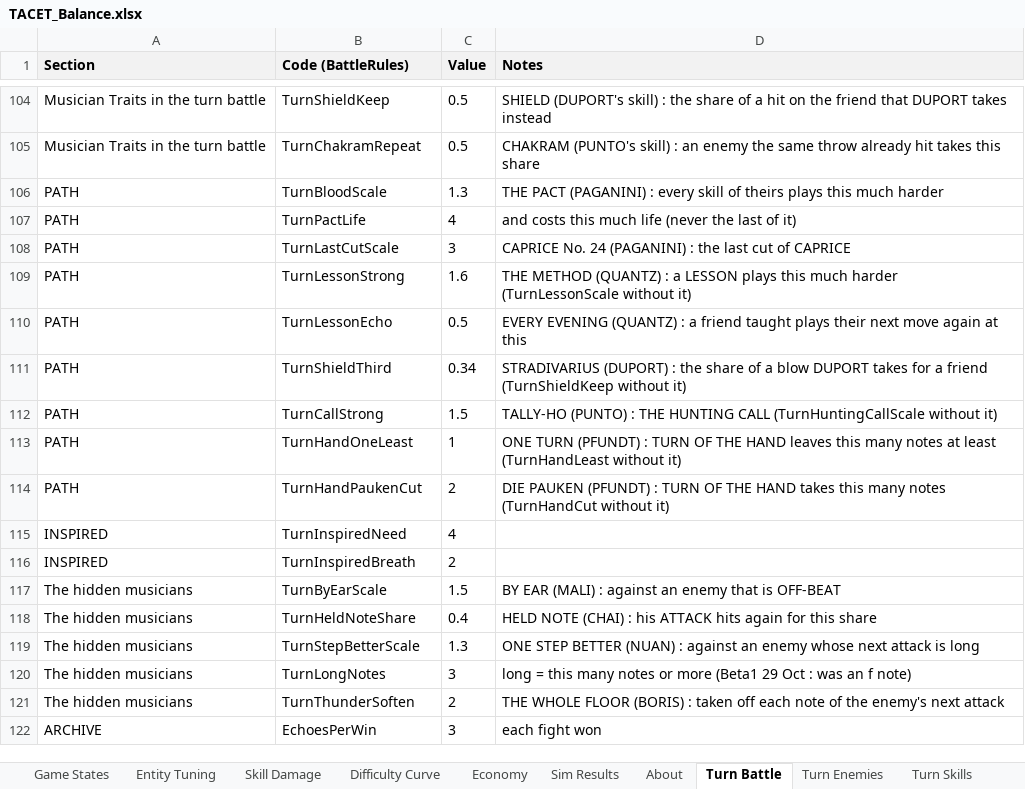
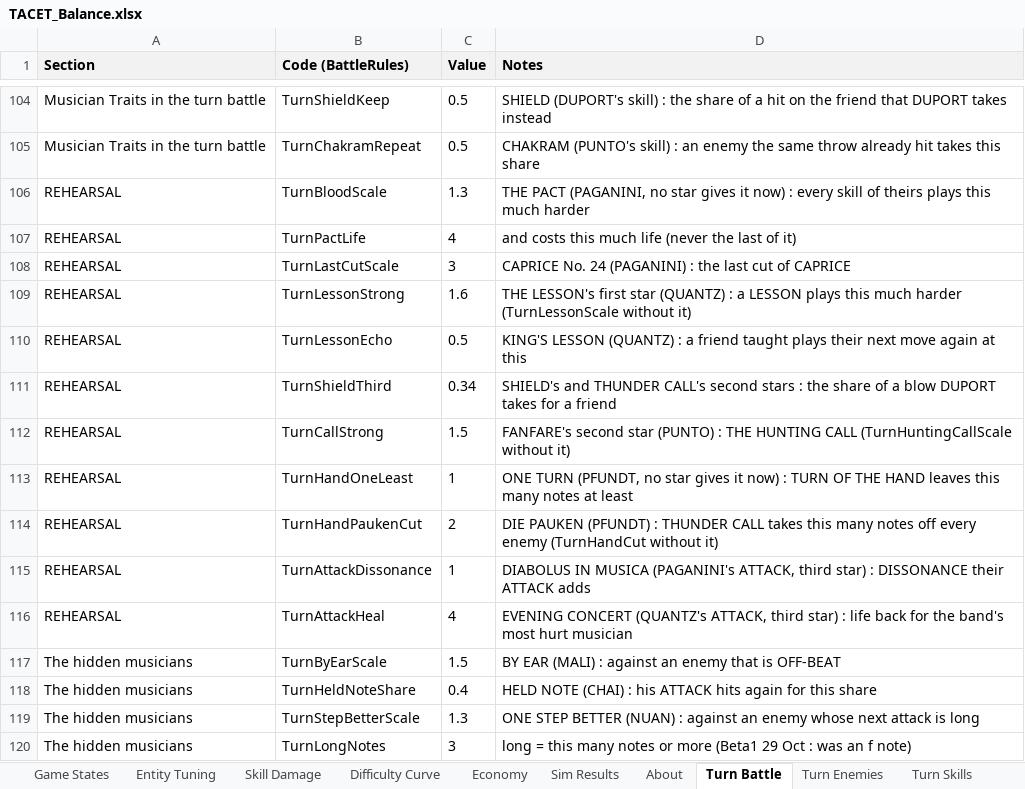
Before and after one commit to JuzJuz03HKR/Alphodite, an Excel workbook: docs/TACET_Balance.xlsx, sheet Turn Battle, drawn as a sheet; only a part is shown, gaps mark what is left out; the shorter side is filled out with more unchanged rows; values as stored, in another font and other column widths than the file's, no borders; removed rows and columns are numbered as before the commit, all else as after; the diff names each change by its address in the sheet, - before the commit and + after, or states it on an @@ line.

```diff
--- a/docs/TACET_Balance.xlsx (sheet Turn Battle)
+++ b/docs/TACET_Balance.xlsx (sheet Turn Battle)
-A106:A114 (Section): PATH
+A106:A114 (Section): REHEARSAL
-D106 (Notes): THE PACT (PAGANINI) : every…
+D106 (Notes): THE PACT (PAGANINI, no star gives it now) : every…
-D109 (Notes): THE METHOD (QUANTZ) :…
+D109 (Notes): THE LESSON's first star (QUANTZ) :…
-D110 (Notes): EVERY EVENING (QUANTZ) :…
+D110 (Notes): KING'S LESSON (QUANTZ) :…
-D111 (Notes): STRADIVARIUS (DUPORT) : the share of a blow DUPORT takes for a friend (TurnShieldKeep without it)
+D111 (Notes): SHIELD's and THUNDER CALL's second stars : the share of a blow DUPORT takes for a friend
-D112 (Notes): TALLY-HO (PUNTO) :…
+D112 (Notes): FANFARE's second star (PUNTO) :…
-D113 (Notes): ONE TURN (PFUNDT) : TURN OF THE HAND leaves this many notes at least (TurnHandLeast without it)
+D113 (Notes): ONE TURN (PFUNDT, no star gives it now) : TURN OF THE HAND leaves this many notes at least
-D114 (Notes): …(PFUNDT) : TURN OF THE HAND takes this many notes (TurnHandCut without…
+D114 (Notes): …(PFUNDT) : THUNDER CALL takes this many notes off every enemy (TurnHandCut without…
-row 115: INSPIRED | TurnInspiredNeed | 4
-row 116: INSPIRED | TurnInspiredBreath | 2
+row 115: REHEARSAL | TurnAttackDissonance | 1 | DIABOLUS IN MUSICA (PAGANINI's ATTACK, third star) : DISSONANCE their ATTACK adds
+row 116: REHEARSAL | TurnAttackHeal | 4 | EVENING CONCERT (QUANTZ's ATTACK, third star) : life back for the band's most hurt musician
```
Also changed, not shown: sheet Turn Sim, 32 other files.
